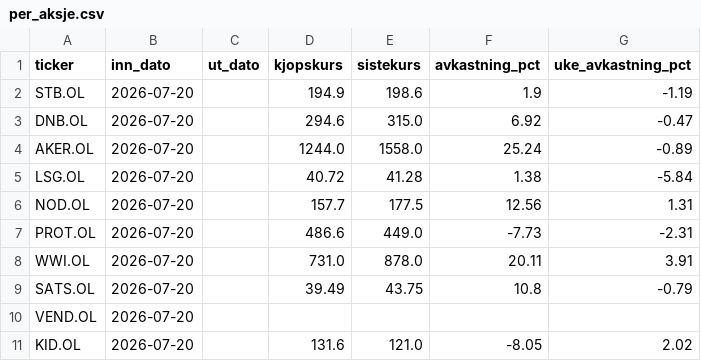
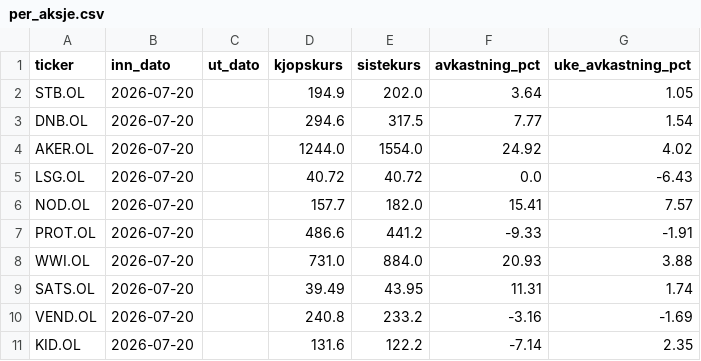
Before and after one commit to b-hand-cpu/modellportefolje, a CSV file: data/per_aksje.csv, drawn as a sheet.

```diff
--- a/data/per_aksje.csv
+++ b/data/per_aksje.csv
@@ -1,11 +1,11 @@
 ticker,inn_dato,ut_dato,kjopskurs,sistekurs,avkastning_pct,uke_avkastning_pct
-STB.OL,2026-07-20,,194.9,198.6,1.9,-1.19
-DNB.OL,2026-07-20,,294.6,315.0,6.92,-0.47
-AKER.OL,2026-07-20,,1244.0,1558.0,25.24,-0.89
-LSG.OL,2026-07-20,,40.72,41.28,1.38,-5.84
-NOD.OL,2026-07-20,,157.7,177.5,12.56,1.31
-PROT.OL,2026-07-20,,486.6,449.0,-7.73,-2.31
-WWI.OL,2026-07-20,,731.0,878.0,20.11,3.91
-SATS.OL,2026-07-20,,39.49,43.75,10.8,-0.79
-VEND.OL,2026-07-20,,,,,
-KID.OL,2026-07-20,,131.6,121.0,-8.05,2.02
+STB.OL,2026-07-20,,194.9,202.0,3.64,1.05
+DNB.OL,2026-07-20,,294.6,317.5,7.77,1.54
+AKER.OL,2026-07-20,,1244.0,1554.0,24.92,4.02
+LSG.OL,2026-07-20,,40.72,40.72,0.0,-6.43
+NOD.OL,2026-07-20,,157.7,182.0,15.41,7.57
+PROT.OL,2026-07-20,,486.6,441.2,-9.33,-1.91
+WWI.OL,2026-07-20,,731.0,884.0,20.93,3.88
+SATS.OL,2026-07-20,,39.49,43.95,11.31,1.74
+VEND.OL,2026-07-20,,240.8,233.2,-3.16,-1.69
+KID.OL,2026-07-20,,131.6,122.2,-7.14,2.35
```
Also changed, not shown: data/performance.csv.
